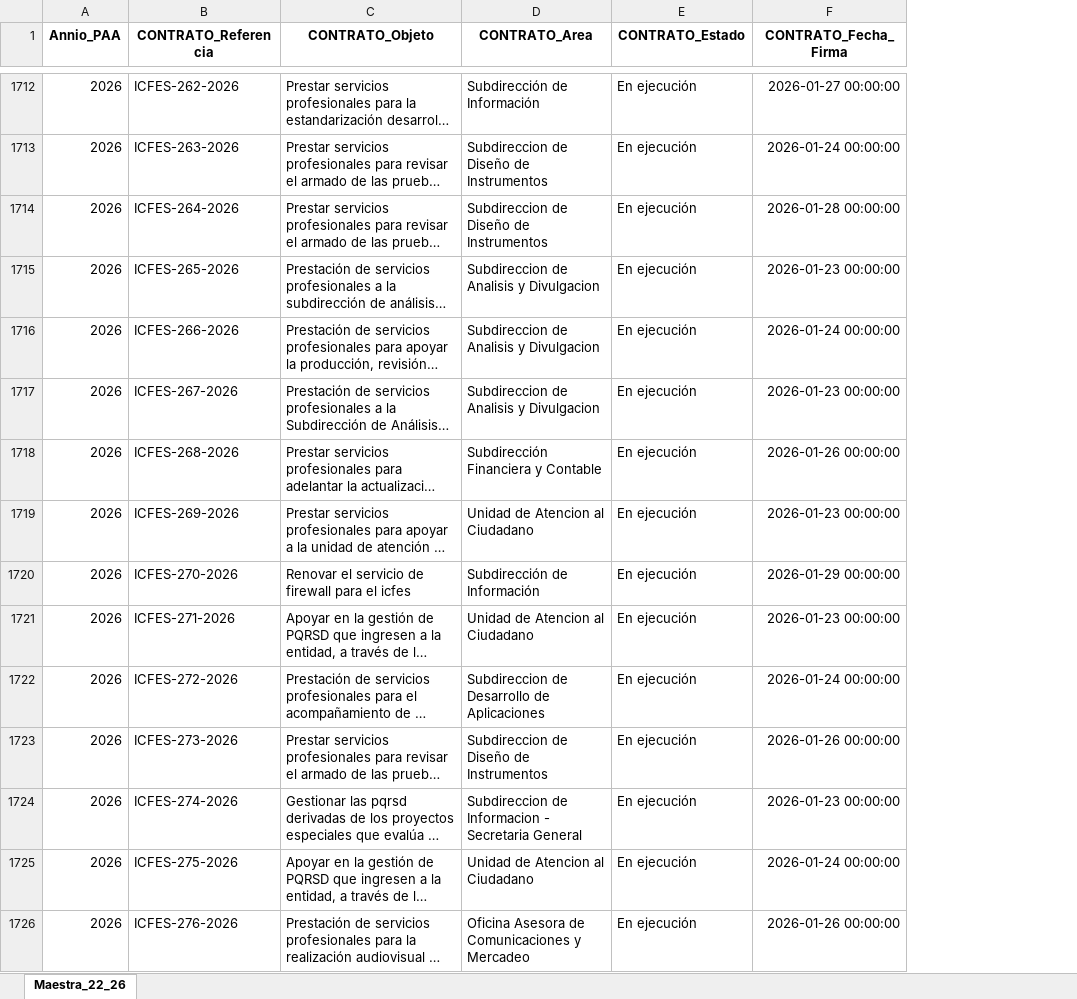
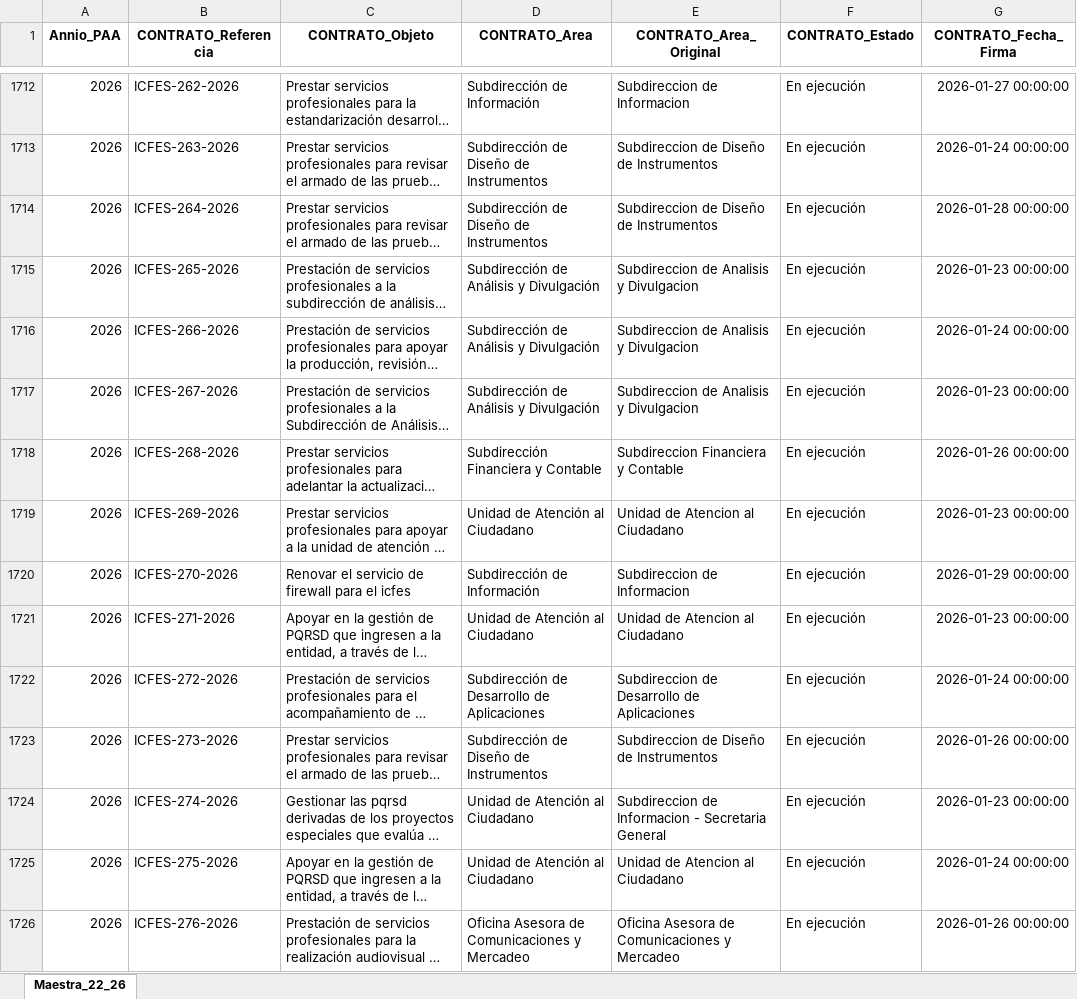
Before and after one commit to tematejaja/ICFESDASHBOARD, an Excel workbook: Base_Cruzada_Maestra_22_26.xlsx, sheet Maestra_22_26, drawn as a sheet; only a part is shown, gaps mark what is left out; long unchanged cells end in …; values as stored, in another font and other column widths than the file's, no borders; the diff covers the shown part only; the diff names each change by its address in the sheet, - before the commit and + after, or states it on an @@ line.

Commit message:
Unify audited ICFES organizational areas

```diff
--- a/Base_Cruzada_Maestra_22_26.xlsx (sheet Maestra_22_26)
+++ b/Base_Cruzada_Maestra_22_26.xlsx (sheet Maestra_22_26)
+column E (CONTRATO_Area_Original), rows 1712-1726: Subdireccion de Informacion | Subdireccion de Diseño de Instrumentos | Subdireccion de Diseño de Instrumentos | Subdireccion de Analisis y Divulgacion | Subdireccion de Analisis y Divulgacion | Subdireccion de Analisis y Divulgacion | Subdireccion Financiera y Contable | Unidad de Atencion al Ciudadano | Subdireccion de Informacion | Unidad de Atencion al Ciudadano | Subdireccion de Desarrollo de Aplicaciones | Subdireccion de Diseño de Instrumentos | Subdireccion de Informacion - Secretaria General | Unidad de Atencion al Ciudadano | Oficina Asesora de Comunicaciones y Mercadeo
-D1713:D1714 (CONTRATO_Area): Subdireccion de Diseño de Instrumentos
+D1713:D1714 (CONTRATO_Area): Subdirección de Diseño de Instrumentos
-D1715:D1717 (CONTRATO_Area): Subdireccion de Analisis y Divulgacion
+D1715:D1717 (CONTRATO_Area): Subdirección de Análisis y Divulgación
-D1719 (CONTRATO_Area): Unidad de Atencion al Ciudadano
+D1719 (CONTRATO_Area): Unidad de Atención al Ciudadano
-D1721 (CONTRATO_Area): Unidad de Atencion al Ciudadano
+D1721 (CONTRATO_Area): Unidad de Atención al Ciudadano
-D1722 (CONTRATO_Area): Subdireccion de Desarrollo de Aplicaciones
+D1722 (CONTRATO_Area): Subdirección de Desarrollo de Aplicaciones
-D1723 (CONTRATO_Area): Subdireccion de Diseño de Instrumentos
+D1723 (CONTRATO_Area): Subdirección de Diseño de Instrumentos
-D1724 (CONTRATO_Area): Subdireccion de Informacion - Secretaria General
+D1724 (CONTRATO_Area): Unidad de Atención al Ciudadano
-D1725 (CONTRATO_Area): Unidad de Atencion al Ciudadano
+D1725 (CONTRATO_Area): Unidad de Atención al Ciudadano
```
Also changed, not shown: 249 edited cells elsewhere in this sheet, 1 other file.
